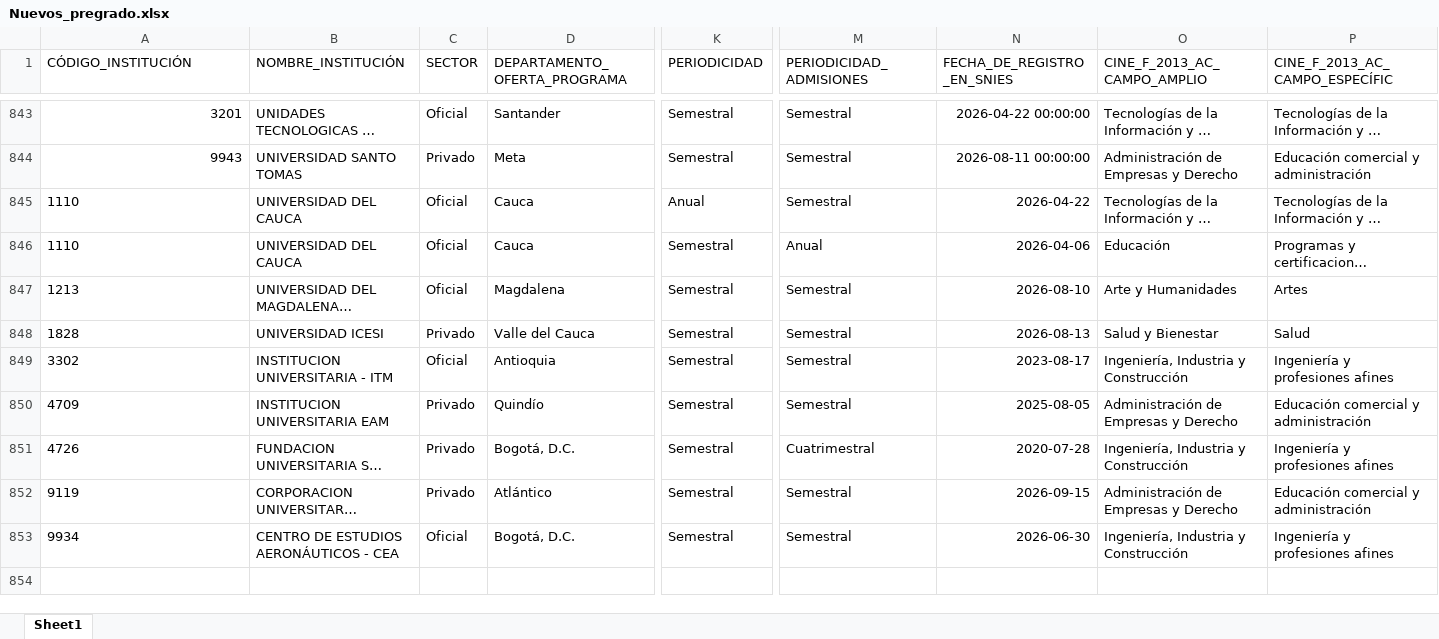
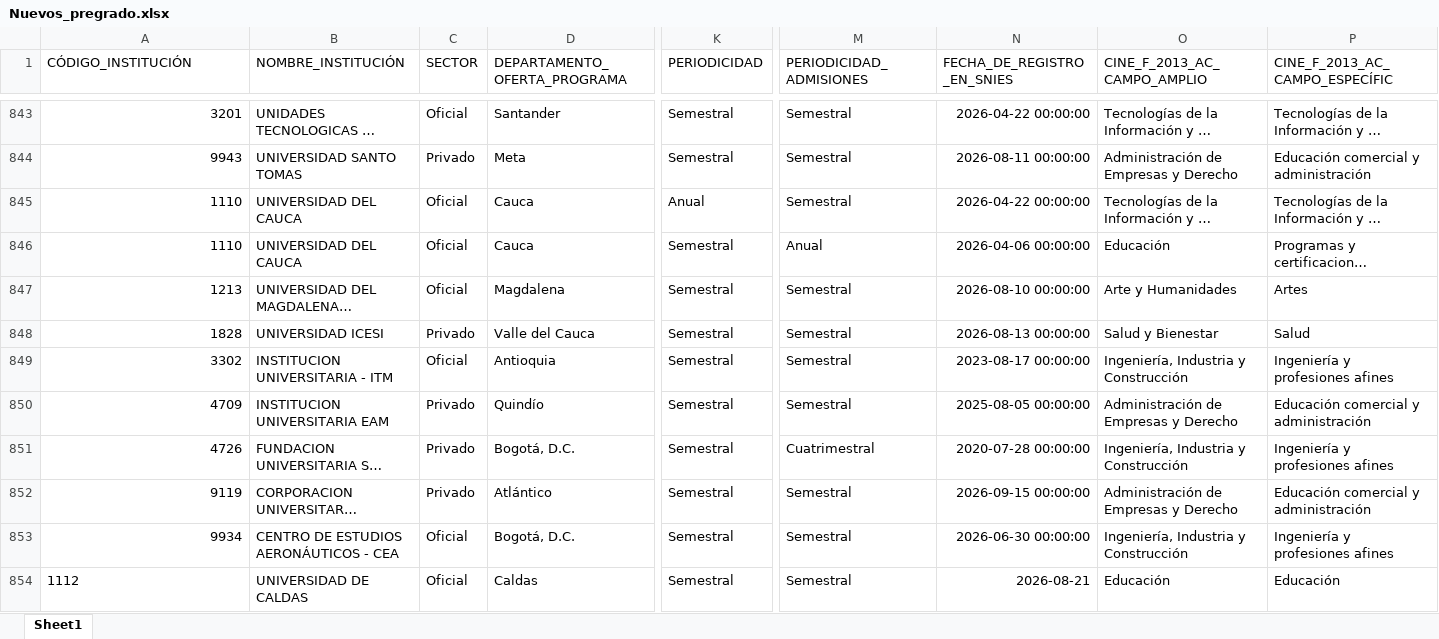
Before and after one commit to hasuarez32/snies-monitor-pbi, an Excel workbook: data/novedades/Nuevos_pregrado.xlsx, sheet Sheet1, drawn as a sheet; only a part is shown, gaps mark what is left out; long unchanged cells end in …; values as stored, in another font and other column widths than the file's, no borders; rows hold the shown columns only; the diff covers the shown part only; the diff names each change by its address in the sheet, - before the commit and + after, or states it on an @@ line.

```diff
--- a/data/novedades/Nuevos_pregrado.xlsx (sheet Sheet1)
+++ b/data/novedades/Nuevos_pregrado.xlsx (sheet Sheet1)
-A845:A853 alignment: left
+A845:A853 alignment: right
-N845 (FECHA_DE_REGISTRO_EN_SNIES): 2026-04-22
+N845 (FECHA_DE_REGISTRO_EN_SNIES): 2026-04-22 00:00:00
-N846 (FECHA_DE_REGISTRO_EN_SNIES): 2026-04-06
+N846 (FECHA_DE_REGISTRO_EN_SNIES): 2026-04-06 00:00:00
-N847 (FECHA_DE_REGISTRO_EN_SNIES): 2026-08-10
+N847 (FECHA_DE_REGISTRO_EN_SNIES): 2026-08-10 00:00:00
-N848 (FECHA_DE_REGISTRO_EN_SNIES): 2026-08-13
+N848 (FECHA_DE_REGISTRO_EN_SNIES): 2026-08-13 00:00:00
-N849 (FECHA_DE_REGISTRO_EN_SNIES): 2023-08-17
+N849 (FECHA_DE_REGISTRO_EN_SNIES): 2023-08-17 00:00:00
-N850 (FECHA_DE_REGISTRO_EN_SNIES): 2025-08-05
+N850 (FECHA_DE_REGISTRO_EN_SNIES): 2025-08-05 00:00:00
-N851 (FECHA_DE_REGISTRO_EN_SNIES): 2020-07-28
+N851 (FECHA_DE_REGISTRO_EN_SNIES): 2020-07-28 00:00:00
-N852 (FECHA_DE_REGISTRO_EN_SNIES): 2026-09-15
+N852 (FECHA_DE_REGISTRO_EN_SNIES): 2026-09-15 00:00:00
-N853 (FECHA_DE_REGISTRO_EN_SNIES): 2026-06-30
+N853 (FECHA_DE_REGISTRO_EN_SNIES): 2026-06-30 00:00:00
+row 854: 1112 | UNIVERSIDAD DE CALDAS | Oficial | Caldas | Semestral | Semestral | 2026-08-21 | Educación | Educación
```
Also changed, not shown: 10 added rows elsewhere in this sheet, data/novedades/Inactivos_pregrado.xlsx, data/novedades/Modificados_pregrado.xlsx, 3 other files.
